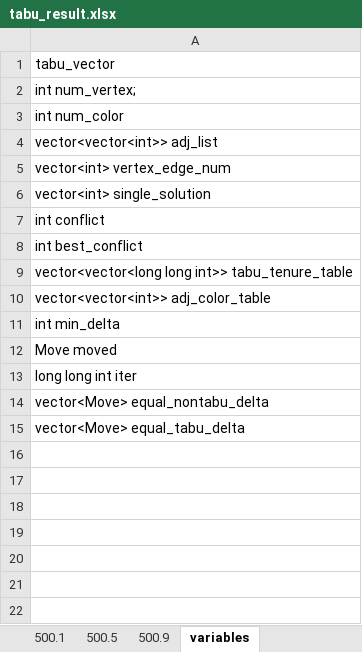
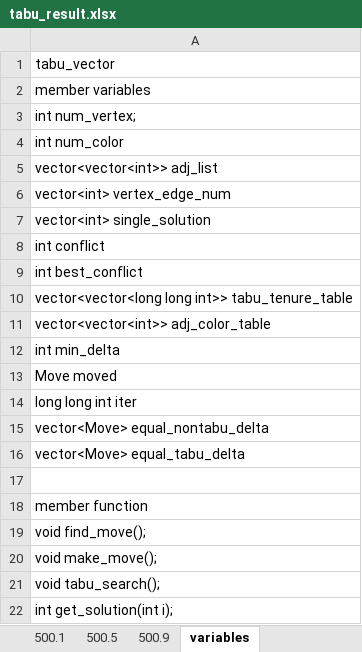
Before and after one commit to ssfc/npbenchmark, an Excel workbook: npbenchmark-main/tabucol_vector/tabu_result.xlsx, sheet variables, drawn as a sheet; values as stored, in another font and other column widths than the file's, no borders; the diff names each change by its address in the sheet, - before the commit and + after, or states it on an @@ line.

```diff
--- a/npbenchmark-main/tabucol_vector/tabu_result.xlsx (sheet variables)
+++ b/npbenchmark-main/tabucol_vector/tabu_result.xlsx (sheet variables)
+row 2: member variables
+row 17: (empty)
+row 18: member function
+row 19: void find_move();
+row 20: void make_move();
+row 21: void tabu_search();
+row 22: int get_solution(int i);
```
Also changed, not shown: 1 other file.
